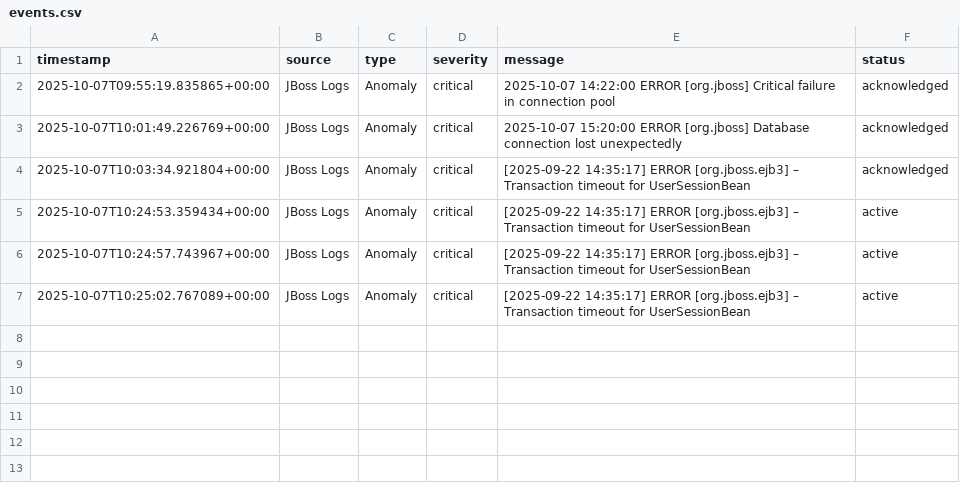
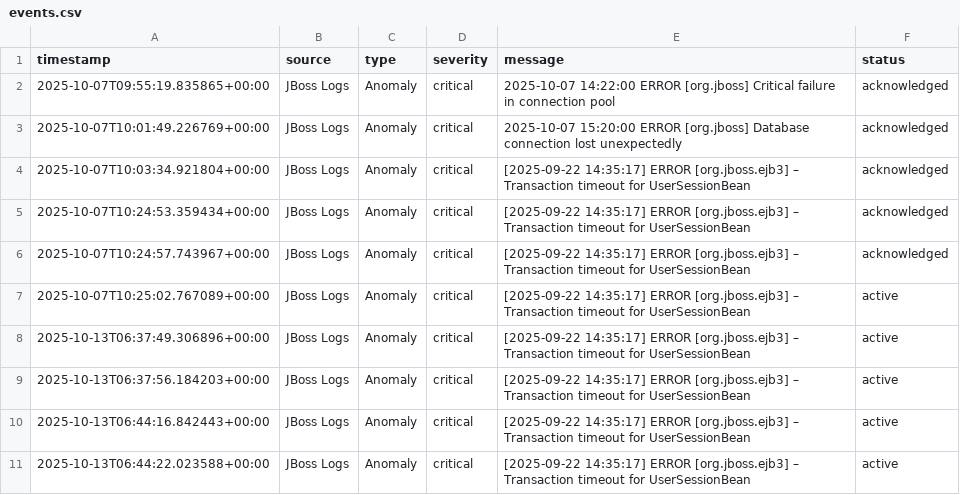
Before and after one commit to MalikBabaar/aiops_project, a CSV file: events.csv, drawn as a sheet.

```diff
--- a/events.csv
+++ b/events.csv
@@ -4,4 +4,8 @@ timestamp,source,type,severity,message,status
 2025-10-07T10:03:34.921804+00:00,JBoss Logs,Anomaly,critical,[2025-09-22 14:35:17] ERROR [org.jboss.ejb3] – Transaction timeout for UserSessionBean,acknowledged
-2025-10-07T10:24:53.359434+00:00,JBoss Logs,Anomaly,critical,[2025-09-22 14:35:17] ERROR [org.jboss.ejb3] – Transaction timeout for UserSessionBean,active
-2025-10-07T10:24:57.743967+00:00,JBoss Logs,Anomaly,critical,[2025-09-22 14:35:17] ERROR [org.jboss.ejb3] – Transaction timeout for UserSessionBean,active
+2025-10-07T10:24:53.359434+00:00,JBoss Logs,Anomaly,critical,[2025-09-22 14:35:17] ERROR [org.jboss.ejb3] – Transaction timeout for UserSessionBean,acknowledged
+2025-10-07T10:24:57.743967+00:00,JBoss Logs,Anomaly,critical,[2025-09-22 14:35:17] ERROR [org.jboss.ejb3] – Transaction timeout for UserSessionBean,acknowledged
 2025-10-07T10:25:02.767089+00:00,JBoss Logs,Anomaly,critical,[2025-09-22 14:35:17] ERROR [org.jboss.ejb3] – Transaction timeout for UserSessionBean,active
+2025-10-13T06:37:49.306896+00:00,JBoss Logs,Anomaly,critical,[2025-09-22 14:35:17] ERROR [org.jboss.ejb3] – Transaction timeout for UserSessionBean,active
+2025-10-13T06:37:56.184203+00:00,JBoss Logs,Anomaly,critical,[2025-09-22 14:35:17] ERROR [org.jboss.ejb3] – Transaction timeout for UserSessionBean,active
+2025-10-13T06:44:16.842443+00:00,JBoss Logs,Anomaly,critical,[2025-09-22 14:35:17] ERROR [org.jboss.ejb3] – Transaction timeout for UserSessionBean,active
+2025-10-13T06:44:22.023588+00:00,JBoss Logs,Anomaly,critical,[2025-09-22 14:35:17] ERROR [org.jboss.ejb3] – Transaction timeout for UserSessionBean,active
```
Also changed, not shown: anomaly_history.csv, 2 other files.
